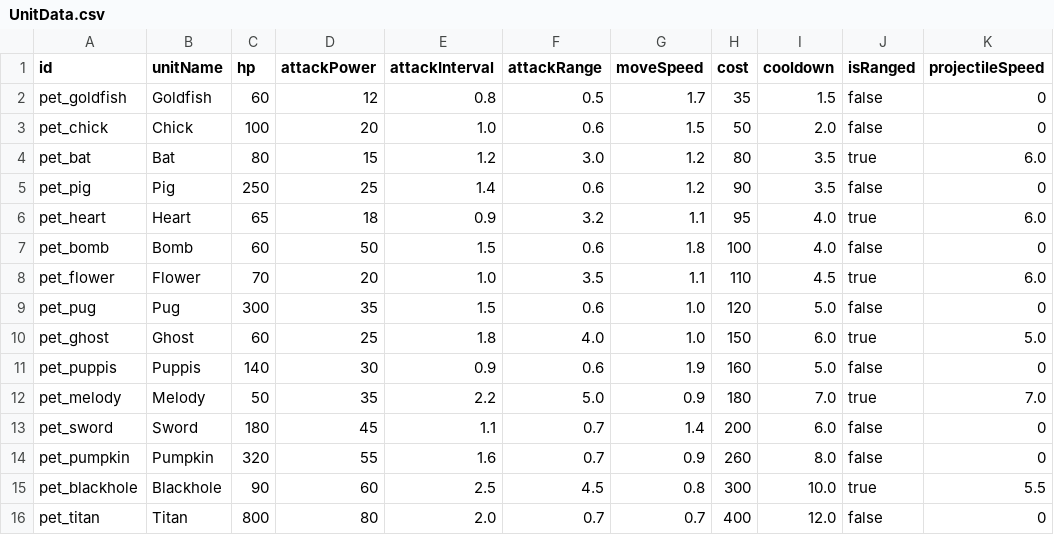
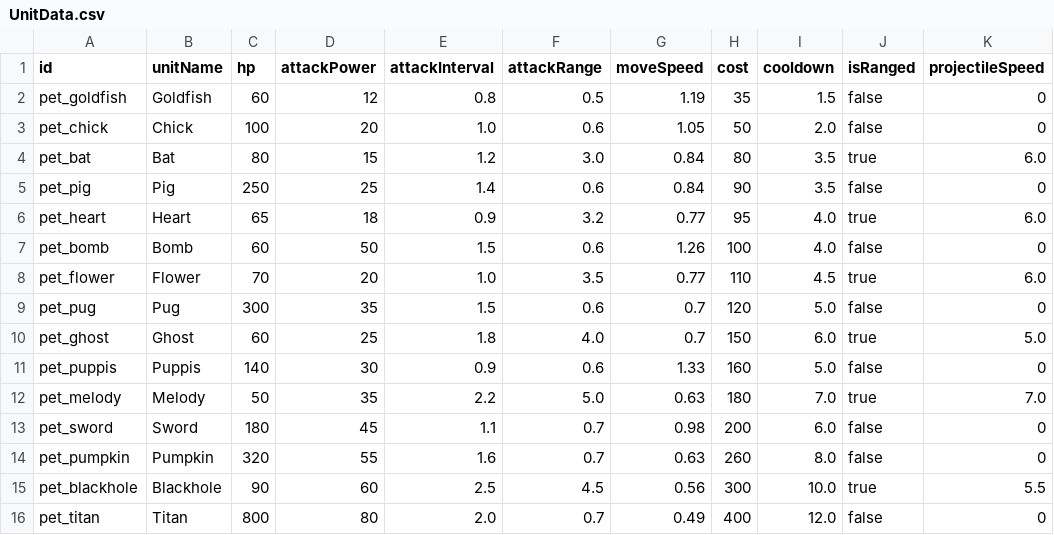
Before and after one commit to Jeonhyeongwoo1/fd_defense_client, a CSV file: Assets/Game/03.Resources/Data/Sheets/UnitData.csv, drawn as a sheet; only a part is shown; the diff names each change by its address in the sheet, - before the commit and + after, or states it on an @@ line.

```diff
--- a/Assets/Game/03.Resources/Data/Sheets/UnitData.csv
+++ b/Assets/Game/03.Resources/Data/Sheets/UnitData.csv
-G2 (moveSpeed): 1.7
+G2 (moveSpeed): 1.19
-G3 (moveSpeed): 1.5
+G3 (moveSpeed): 1.05
-G4:G5 (moveSpeed): 1.2
+G4:G5 (moveSpeed): 0.84
-G6 (moveSpeed): 1.1
+G6 (moveSpeed): 0.77
-G7 (moveSpeed): 1.8
+G7 (moveSpeed): 1.26
-G8 (moveSpeed): 1.1
+G8 (moveSpeed): 0.77
-G9:G10 (moveSpeed): 1.0
+G9:G10 (moveSpeed): 0.7
-G11 (moveSpeed): 1.9
+G11 (moveSpeed): 1.33
-G12 (moveSpeed): 0.9
+G12 (moveSpeed): 0.63
-G13 (moveSpeed): 1.4
+G13 (moveSpeed): 0.98
-G14 (moveSpeed): 0.9
+G14 (moveSpeed): 0.63
-G15 (moveSpeed): 0.8
+G15 (moveSpeed): 0.56
-G16 (moveSpeed): 0.7
+G16 (moveSpeed): 0.49
```
Also changed, not shown: Assets/Game/03.Resources/Data/Sheets/BossData.csv, Assets/Game/03.Resources/Data/Sheets/EnemyData.csv, 22 other files.
